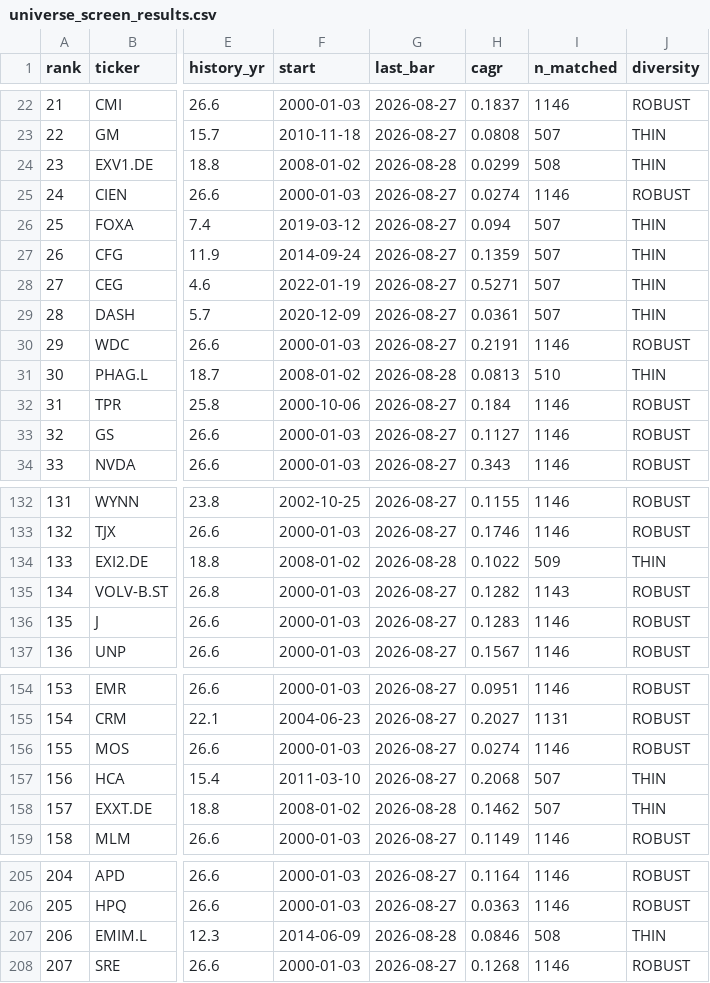
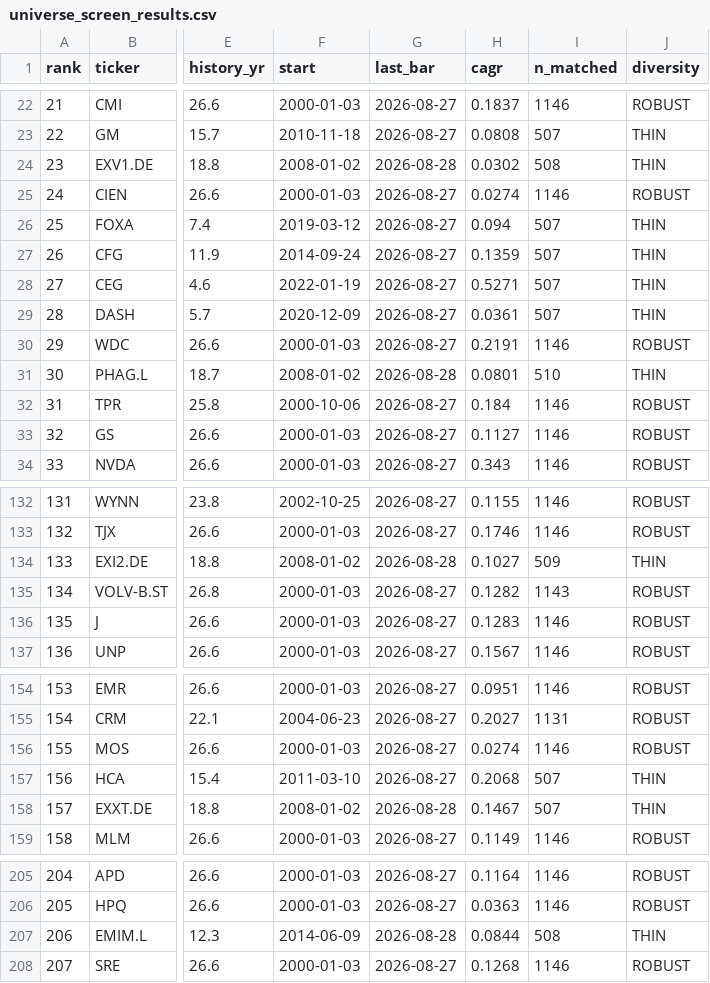
Before and after one commit to LukasGLars/asset_universe, a CSV file: universe_screen_results.csv, drawn as a sheet; only a part is shown, gaps mark what is left out; the diff covers the shown part only; the diff names each change by its address in the sheet, - before the commit and + after, or states it on an @@ line.

```diff
--- a/universe_screen_results.csv
+++ b/universe_screen_results.csv
-H24 (cagr): 0.0299
+H24 (cagr): 0.0302
-H31 (cagr): 0.0813
+H31 (cagr): 0.0801
-H134 (cagr): 0.1022
+H134 (cagr): 0.1027
-H158 (cagr): 0.1462
+H158 (cagr): 0.1467
-H207 (cagr): 0.0846
+H207 (cagr): 0.0844
```
Also changed, not shown: 1 added row, 1 removed row and 14 edited cells elsewhere in this file, 1 other file.
